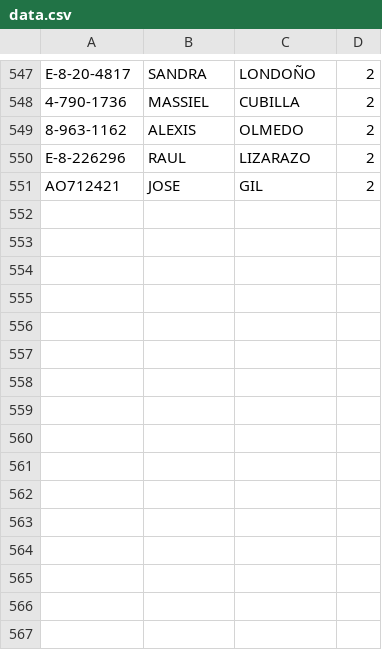
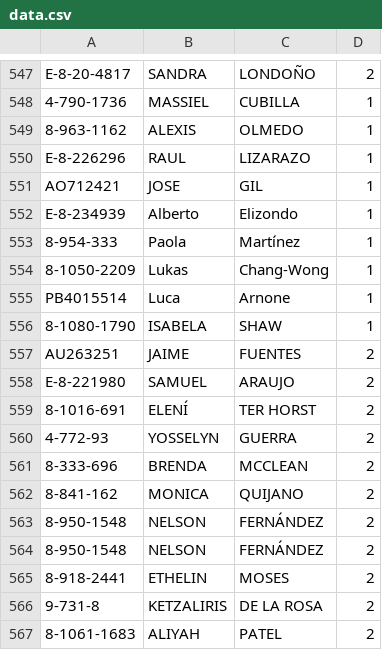
Before and after one commit to Easy-Drive-Consultas/web, a CSV file: data.csv, drawn as a sheet; only a part is shown, gaps mark what is left out; the diff covers the shown part only; the diff names each change by its address in the sheet, - before the commit and + after, or states it on an @@ line.

```diff
--- a/data.csv
+++ b/data.csv
-D548:D551: 2
+D548:D551: 1
+row 552: E-8-234939 | Alberto | Elizondo | 1
+row 553: 8-954-333 | Paola | Martínez | 1
+row 554: 8-1050-2209 | Lukas | Chang-Wong | 1
+row 555: PB4015514 | Luca | Arnone | 1
+row 556: 8-1080-1790 | ISABELA | SHAW | 1
+row 557: AU263251 | JAIME | FUENTES | 2
+row 558: E-8-221980 | SAMUEL | ARAUJO | 2
+row 559: 8-1016-691 | ELENÍ | TER HORST | 2
+row 560: 4-772-93 | YOSSELYN | GUERRA | 2
+row 561: 8-333-696 | BRENDA | MCCLEAN | 2
+row 562: 8-841-162 | MONICA | QUIJANO | 2
+row 563: 8-950-1548 | NELSON | FERNÁNDEZ | 2
+row 564: 8-950-1548 | NELSON | FERNÁNDEZ | 2
+row 565: 8-918-2441 | ETHELIN | MOSES | 2
+row 566: 9-731-8 | KETZALIRIS | DE LA ROSA | 2
+row 567: 8-1061-1683 | ALIYAH | PATEL | 2
```
Also changed, not shown: 17 added rows and 28 edited cells elsewhere in this file.
